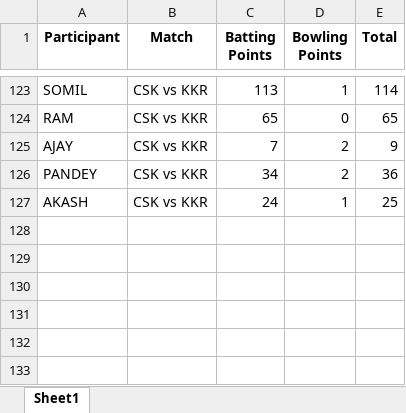
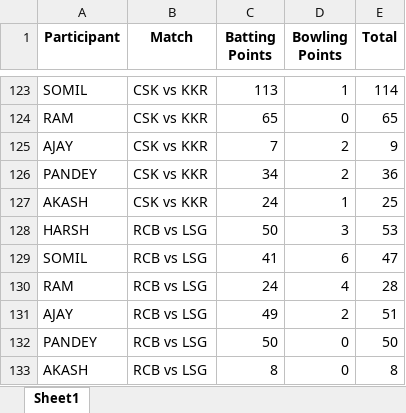
Before and after one commit to Kothariakash/ipl-party-dashboard, an Excel workbook: final_output.xlsx, sheet Sheet1, drawn as a sheet; only a part is shown, gaps mark what is left out; values as stored, in another font and other column widths than the file's, no borders; the diff names each change by its address in the sheet, - before the commit and + after, or states it on an @@ line.

```diff
--- a/final_output.xlsx (sheet Sheet1)
+++ b/final_output.xlsx (sheet Sheet1)
+row 128: HARSH | RCB vs LSG | 50 | 3 | 53
+row 129: SOMIL | RCB vs LSG | 41 | 6 | 47
+row 130: RAM | RCB vs LSG | 24 | 4 | 28
+row 131: AJAY | RCB vs LSG | 49 | 2 | 51
+row 132: PANDEY | RCB vs LSG | 50 | 0 | 50
+row 133: AKASH | RCB vs LSG | 8 | 0 | 8
```
Also changed, not shown: detailed_output.xlsx, 1 other file.
